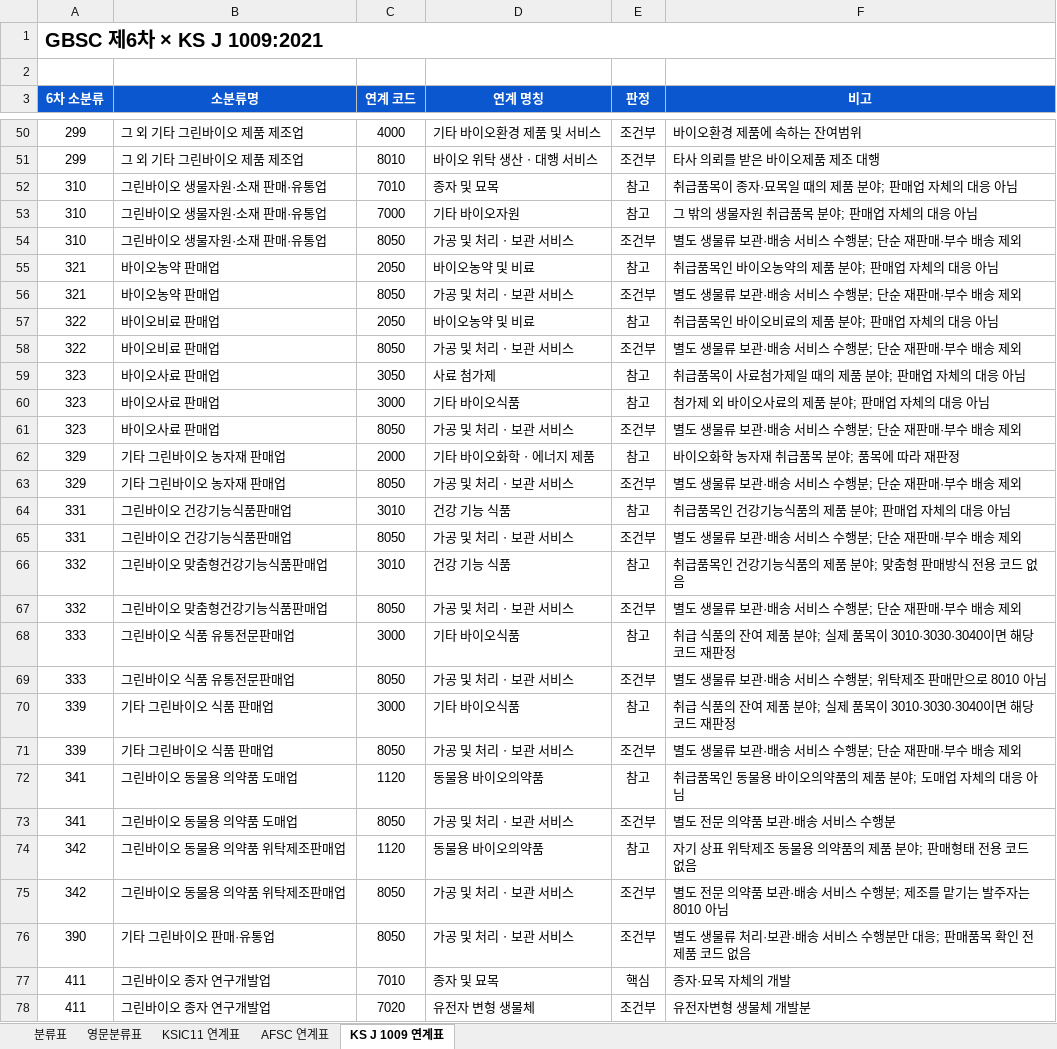
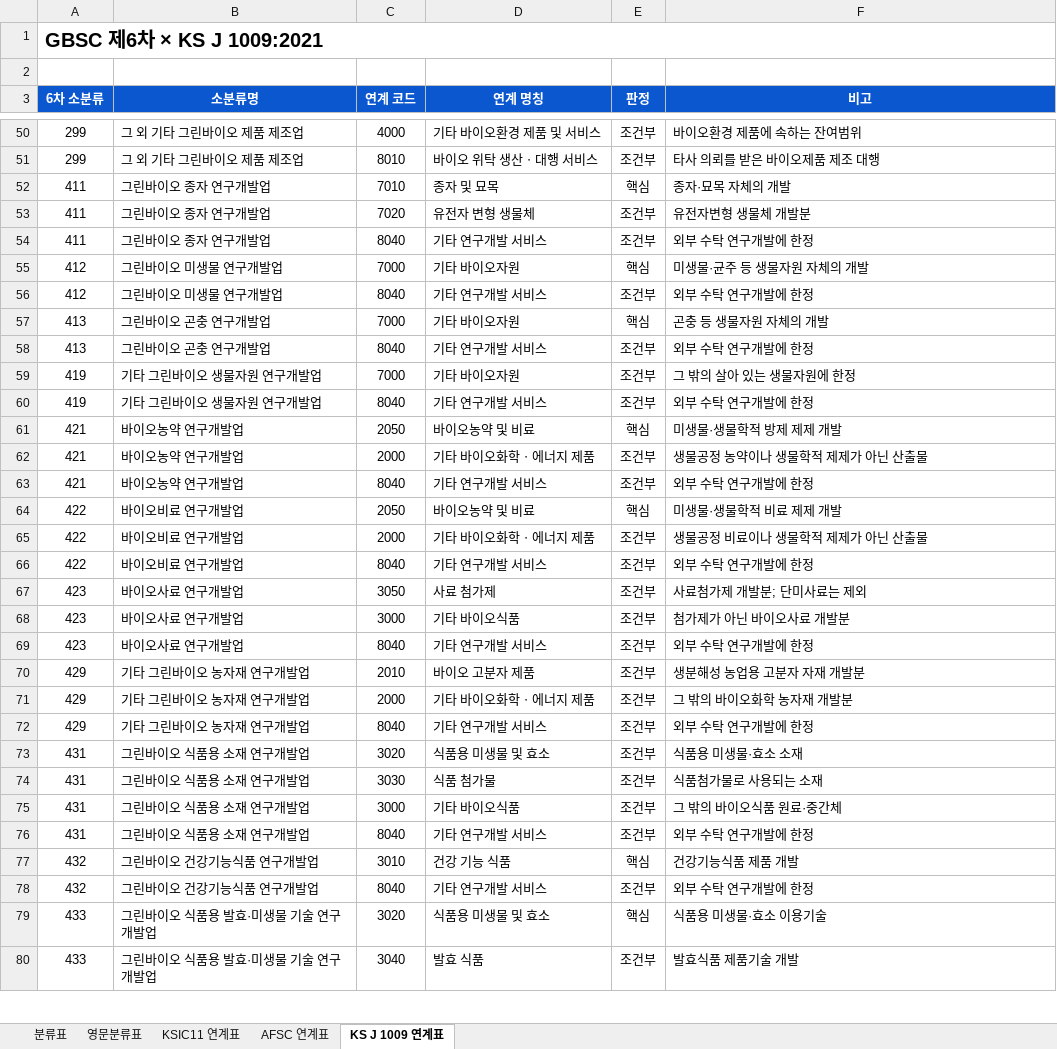
Before and after one commit to eins-going/classification_greenbio, an Excel workbook: xlsx/그린바이오산업_특수분류표_6차.xlsx, sheet KS J 1009 연계표, drawn as a sheet; only a part is shown, gaps mark what is left out; the shorter side is filled out with more unchanged rows; values as stored, in another font and other column widths than the file's, no borders; the diff names each change by its address in the sheet, - before the commit and + after, or states it on an @@ line.

```diff
--- a/xlsx/그린바이오산업_특수분류표_6차.xlsx (sheet KS J 1009 연계표)
+++ b/xlsx/그린바이오산업_특수분류표_6차.xlsx (sheet KS J 1009 연계표)
-row 52: 310 | 그린바이오 생물자원·소재 판매·유통업 | 7010 | 종자 및 묘목 | 참고 | 취급품목이 종자·묘목일 때의 제품 분야; 판매업 자체의 대응 아님
-row 53: 310 | 그린바이오 생물자원·소재 판매·유통업 | 7000 | 기타 바이오자원 | 참고 | 그 밖의 생물자원 취급품목 분야; 판매업 자체의 대응 아님
-row 54: 310 | 그린바이오 생물자원·소재 판매·유통업 | 8050 | 가공 및 처리ㆍ보관 서비스 | 조건부 | 별도 생물류 보관·배송 서비스 수행분; 단순 재판매·부수 배송 제외
-row 55: 321 | 바이오농약 판매업 | 2050 | 바이오농약 및 비료 | 참고 | 취급품목인 바이오농약의 제품 분야; 판매업 자체의 대응 아님
-row 56: 321 | 바이오농약 판매업 | 8050 | 가공 및 처리ㆍ보관 서비스 | 조건부 | 별도 생물류 보관·배송 서비스 수행분; 단순 재판매·부수 배송 제외
-row 57: 322 | 바이오비료 판매업 | 2050 | 바이오농약 및 비료 | 참고 | 취급품목인 바이오비료의 제품 분야; 판매업 자체의 대응 아님
-row 58: 322 | 바이오비료 판매업 | 8050 | 가공 및 처리ㆍ보관 서비스 | 조건부 | 별도 생물류 보관·배송 서비스 수행분; 단순 재판매·부수 배송 제외
-row 59: 323 | 바이오사료 판매업 | 3050 | 사료 첨가제 | 참고 | 취급품목이 사료첨가제일 때의 제품 분야; 판매업 자체의 대응 아님
-row 60: 323 | 바이오사료 판매업 | 3000 | 기타 바이오식품 | 참고 | 첨가제 외 바이오사료의 제품 분야; 판매업 자체의 대응 아님
-row 61: 323 | 바이오사료 판매업 | 8050 | 가공 및 처리ㆍ보관 서비스 | 조건부 | 별도 생물류 보관·배송 서비스 수행분; 단순 재판매·부수 배송 제외
-row 62: 329 | 기타 그린바이오 농자재 판매업 | 2000 | 기타 바이오화학ㆍ에너지 제품 | 참고 | 바이오화학 농자재 취급품목 분야; 품목에 따라 재판정
-row 63: 329 | 기타 그린바이오 농자재 판매업 | 8050 | 가공 및 처리ㆍ보관 서비스 | 조건부 | 별도 생물류 보관·배송 서비스 수행분; 단순 재판매·부수 배송 제외
-row 64: 331 | 그린바이오 건강기능식품판매업 | 3010 | 건강 기능 식품 | 참고 | 취급품목인 건강기능식품의 제품 분야; 판매업 자체의 대응 아님
-row 65: 331 | 그린바이오 건강기능식품판매업 | 8050 | 가공 및 처리ㆍ보관 서비스 | 조건부 | 별도 생물류 보관·배송 서비스 수행분; 단순 재판매·부수 배송 제외
-row 66: 332 | 그린바이오 맞춤형건강기능식품판매업 | 3010 | 건강 기능 식품 | 참고 | 취급품목인 건강기능식품의 제품 분야; 맞춤형 판매방식 전용 코드 없음
-row 67: 332 | 그린바이오 맞춤형건강기능식품판매업 | 8050 | 가공 및 처리ㆍ보관 서비스 | 조건부 | 별도 생물류 보관·배송 서비스 수행분; 단순 재판매·부수 배송 제외
-row 68: 333 | 그린바이오 식품 유통전문판매업 | 3000 | 기타 바이오식품 | 참고 | 취급 식품의 잔여 제품 분야; 실제 품목이 3010·3030·3040이면 해당 코드 재판정
-row 69: 333 | 그린바이오 식품 유통전문판매업 | 8050 | 가공 및 처리ㆍ보관 서비스 | 조건부 | 별도 생물류 보관·배송 서비스 수행분; 위탁제조 판매만으로 8010 아님
-row 70: 339 | 기타 그린바이오 식품 판매업 | 3000 | 기타 바이오식품 | 참고 | 취급 식품의 잔여 제품 분야; 실제 품목이 3010·3030·3040이면 해당 코드 재판정
-row 71: 339 | 기타 그린바이오 식품 판매업 | 8050 | 가공 및 처리ㆍ보관 서비스 | 조건부 | 별도 생물류 보관·배송 서비스 수행분; 단순 재판매·부수 배송 제외
-row 72: 341 | 그린바이오 동물용 의약품 도매업 | 1120 | 동물용 바이오의약품 | 참고 | 취급품목인 동물용 바이오의약품의 제품 분야; 도매업 자체의 대응 아님
-row 73: 341 | 그린바이오 동물용 의약품 도매업 | 8050 | 가공 및 처리ㆍ보관 서비스 | 조건부 | 별도 전문 의약품 보관·배송 서비스 수행분
-row 74: 342 | 그린바이오 동물용 의약품 위탁제조판매업 | 1120 | 동물용 바이오의약품 | 참고 | 자기 상표 위탁제조 동물용 의약품의 제품 분야; 판매형태 전용 코드 없음
-row 75: 342 | 그린바이오 동물용 의약품 위탁제조판매업 | 8050 | 가공 및 처리ㆍ보관 서비스 | 조건부 | 별도 전문 의약품 보관·배송 서비스 수행분; 제조를 맡기는 발주자는 8010 아님
-row 76: 390 | 기타 그린바이오 판매·유통업 | 8050 | 가공 및 처리ㆍ보관 서비스 | 조건부 | 별도 생물류 처리·보관·배송 서비스 수행분만 대응; 판매품목 확인 전 제품 코드 없음
```
Also changed, not shown: sheet 분류표, 2 other files.
